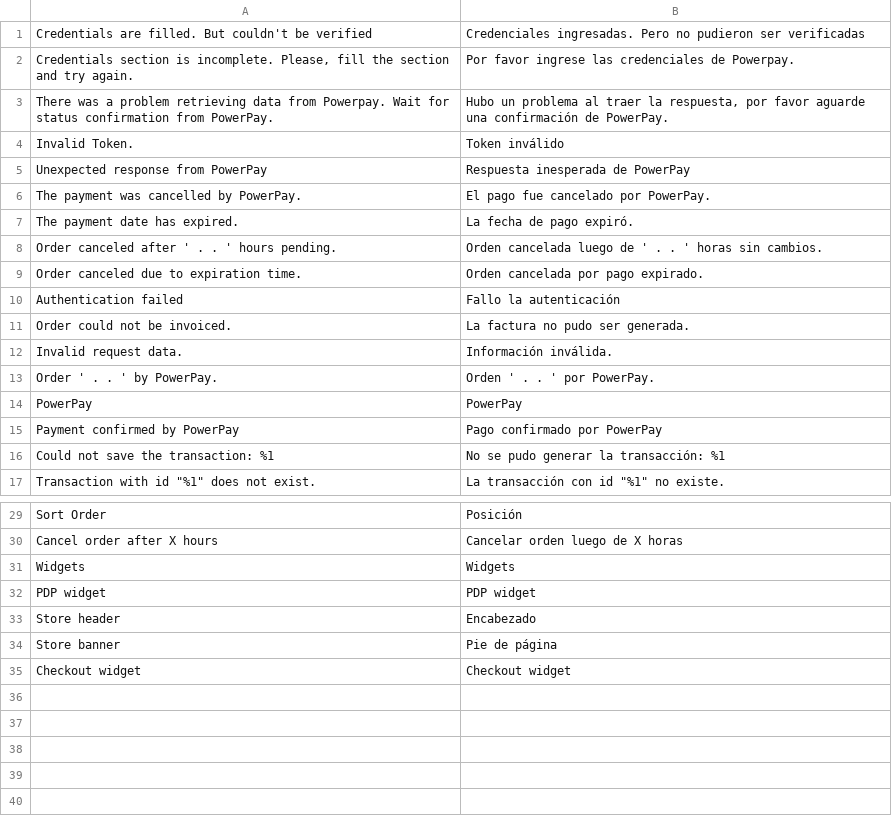
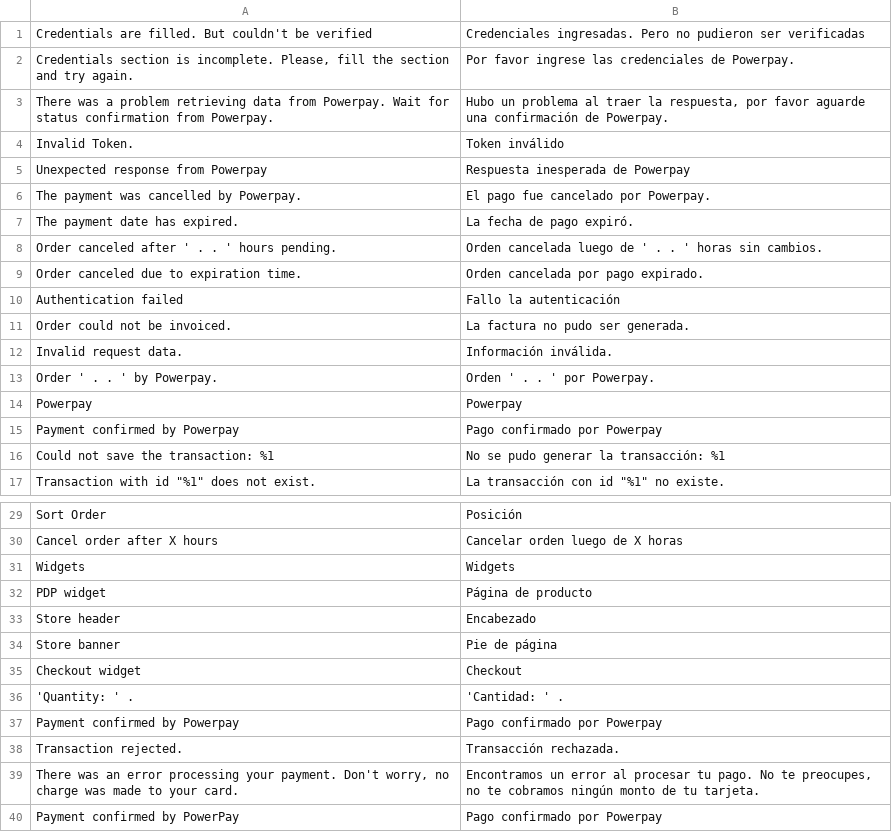
Before and after one commit to improntus/module-powerpay, a CSV file: i18n/es_PE.csv, drawn as a sheet; only a part is shown, gaps mark what is left out; the diff names each change by its address in the sheet, - before the commit and + after, or states it on an @@ line.

Commit message:
Success & Failure pages + translations + minor changes.

```diff
--- a/i18n/es_PE.csv
+++ b/i18n/es_PE.csv
-A3: …confirmation from PowerPay.
+A3: …confirmation from Powerpay.
-B3: …confirmación de PowerPay.
+B3: …confirmación de Powerpay.
-A5: Unexpected response from PowerPay
+A5: Unexpected response from Powerpay
-B5: Respuesta inesperada de PowerPay
+B5: Respuesta inesperada de Powerpay
-A6: The payment was cancelled by PowerPay.
+A6: The payment was cancelled by Powerpay.
-B6: El pago fue cancelado por PowerPay.
+B6: El pago fue cancelado por Powerpay.
-A13: Order ' . . ' by PowerPay.
+A13: Order ' . . ' by Powerpay.
-B13: Orden ' . . ' por PowerPay.
+B13: Orden ' . . ' por Powerpay.
-A14: PowerPay
+A14: Powerpay
-B14: PowerPay
+B14: Powerpay
-A15: Payment confirmed by PowerPay
+A15: Payment confirmed by Powerpay
-B15: Pago confirmado por PowerPay
+B15: Pago confirmado por Powerpay
-B32: PDP widget
+B32: Página de producto
-B35: Checkout widget
+B35: Checkout
+row 36: 'Quantity: ' . | 'Cantidad: ' .
+row 37: Payment confirmed by Powerpay | Pago confirmado por Powerpay
+row 38: Transaction rejected. | Transacción rechazada.
+row 39: There was an error processing your payment. Don't worry, no charge was made to your card. | Encontramos un error al procesar tu pago. No te preocupes, no te cobramos ningún monto de tu tarjeta.
+row 40: Payment confirmed by PowerPay | Pago confirmado por Powerpay
```
Also changed, not shown: 9 other files.
